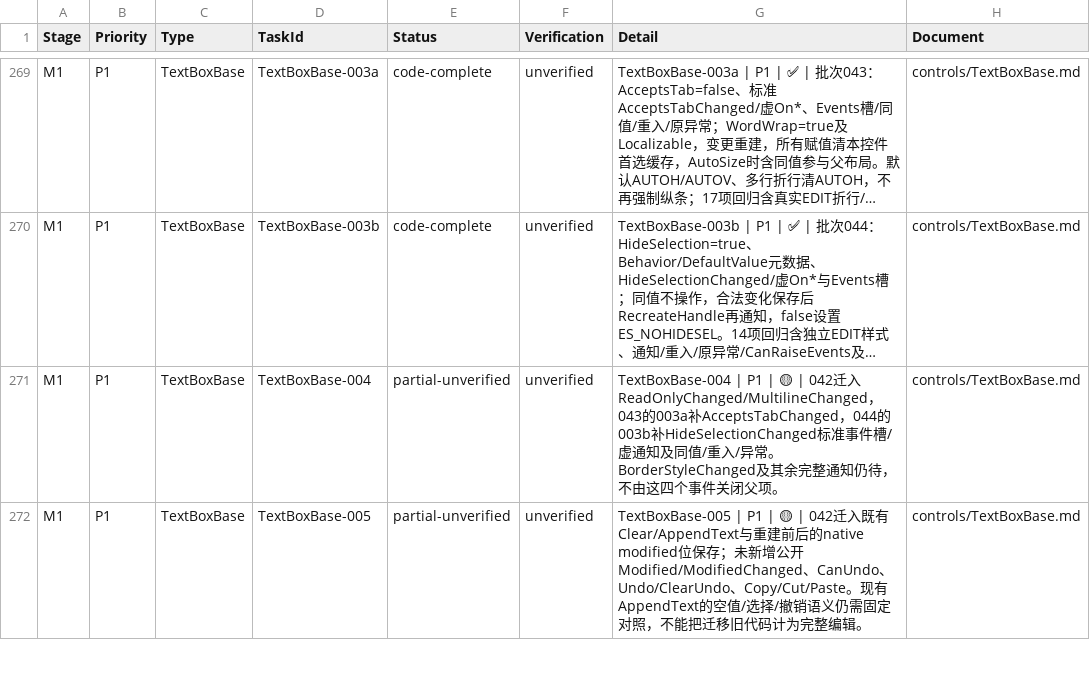
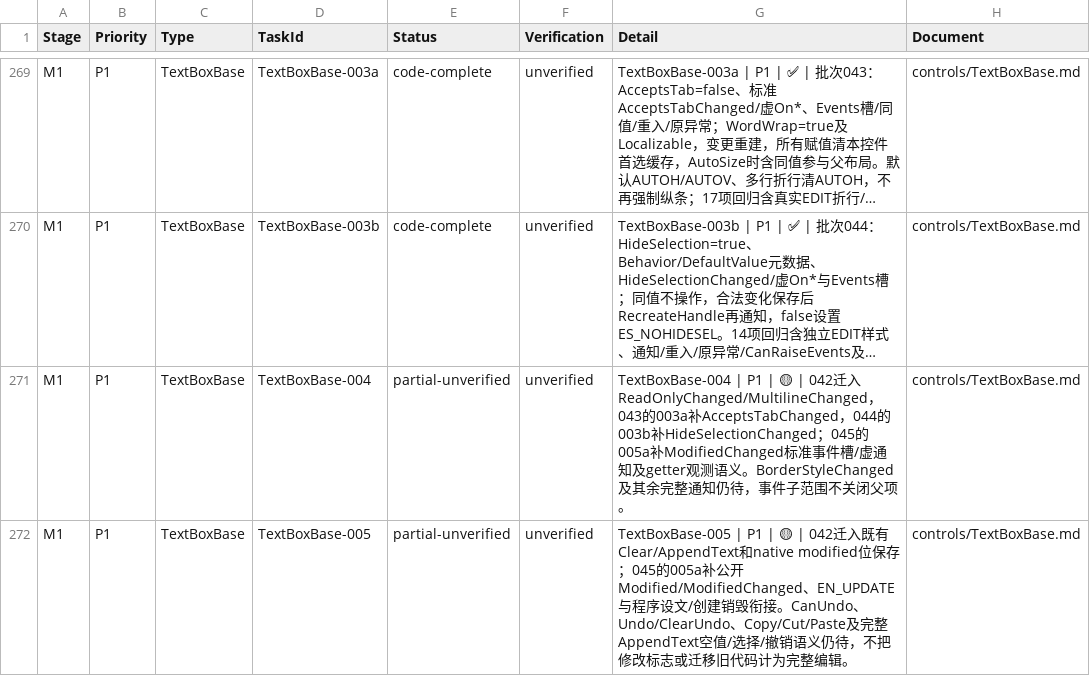
Before and after one commit to IoTSharp/Lumina, a CSV file: docs/roadmap/tasks.csv, drawn as a sheet; only a part is shown, gaps mark what is left out; long unchanged cells end in …; the diff covers the shown part only; the diff names each change by its address in the sheet, - before the commit and + after, or states it on an @@ line.

```diff
--- a/docs/roadmap/tasks.csv
+++ b/docs/roadmap/tasks.csv
-G271 (Detail): …补HideSelectionChanged标准事件槽/虚通知及同值/重入/异常。BorderStyleChanged及其余完整通知仍待，不由这四个事件关闭…
+G271 (Detail): …补HideSelectionChanged；045的005a补ModifiedChanged标准事件槽/虚通知及getter观测语义。BorderStyleChanged及其余完整通知仍待，事件子范围不关闭…
-G272 (Detail): …有Clear/AppendText与重建前后的native modified位保存；未新增公开Modified/ModifiedChanged、CanUndo、Undo/ClearUndo、Copy/Cut/Paste。现有AppendText的空值/选择/撤销语义仍需固定对照，不能把迁移…
+G272 (Detail): …有Clear/AppendText和native modified位保存；045的005a补公开Modified/ModifiedChanged、EN_UPDATE与程序设文/创建销毁衔接。CanUndo、Undo/ClearUndo、Copy/Cut/Paste及完整AppendText空值/选择/撤销语义仍待，不把修改标志或迁移…
```
Also changed, not shown: 2 added rows and 2 edited cells elsewhere in this file, 22 other files.
